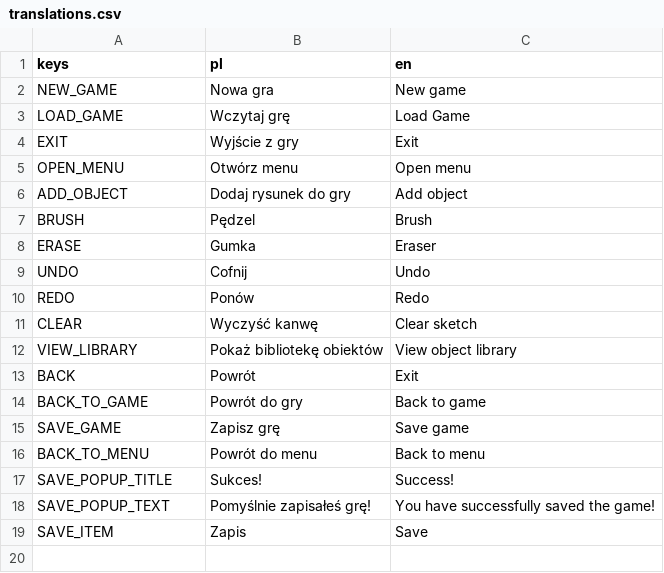
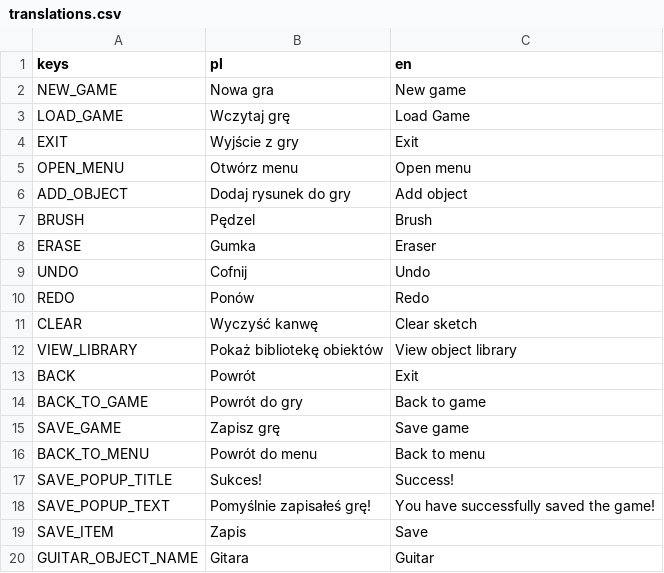
Before and after one commit to maksblink/IGM_joyers, a CSV file: sketchygame/assets/translations/translations.csv, drawn as a sheet; the diff names each change by its address in the sheet, - before the commit and + after, or states it on an @@ line.

Commit message:
Added all objects

```diff
--- a/sketchygame/assets/translations/translations.csv
+++ b/sketchygame/assets/translations/translations.csv
+row 20: GUITAR_OBJECT_NAME | Gitara | Guitar
```
Also changed, not shown: 11 other files.
